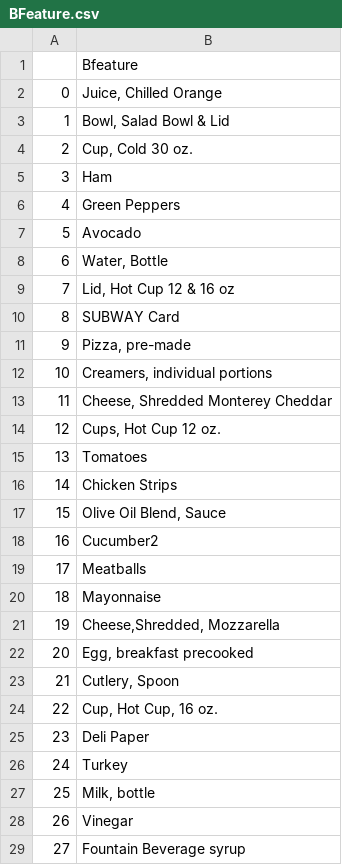
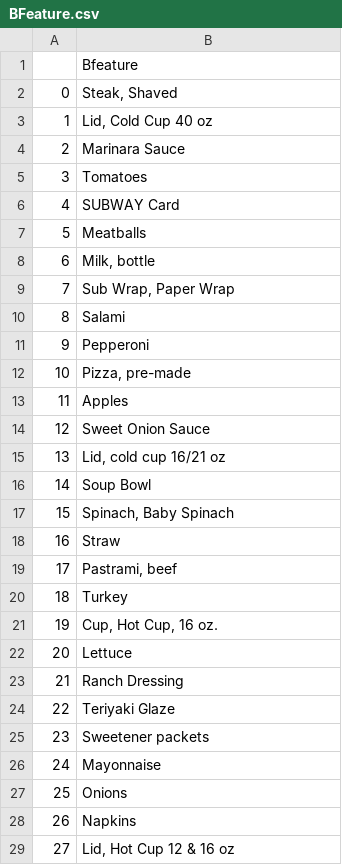
Before and after one commit to KuanLunChiang/New-Product-Forecast-Using-Base-Model-and-Machine-Learning, a CSV file: New Product Forecast/Data/BFeature.csv, drawn as a sheet; only a part is shown; the diff covers the shown part only.

```diff
--- a/New Product Forecast/Data/BFeature.csv
+++ b/New Product Forecast/Data/BFeature.csv
@@ -1,29 +1,29 @@
 ,Bfeature
-0,"Juice, Chilled Orange"
-1,"Bowl, Salad Bowl & Lid "
-2,"Cup, Cold 30 oz. "
-3,Ham
-4,Green Peppers
-5,Avocado
-6,"Water, Bottle"
-7,"Lid, Hot Cup 12 & 16 oz"
-8,SUBWAY Card
-9,"Pizza, pre-made"
-10,"Creamers, individual portions"
-11,"Cheese, Shredded Monterey Cheddar"
-12,"Cups, Hot Cup 12 oz. "
-13,Tomatoes
-14,Chicken Strips
-15,"Olive Oil Blend, Sauce "
-16,Cucumber2
-17,Meatballs
-18,Mayonnaise
-19,"Cheese,Shredded, Mozzarella"
-20,"Egg, breakfast precooked "
-21,"Cutlery, Spoon "
-22,"Cup, Hot Cup, 16 oz. "
-23,Deli Paper
-24,Turkey
-25,"Milk, bottle "
-26,Vinegar
-27,Fountain Beverage syrup
+0,"Steak, Shaved"
+1,"Lid, Cold Cup 40 oz"
+2,Marinara Sauce
+3,Tomatoes
+4,SUBWAY Card
+5,Meatballs
+6,"Milk, bottle "
+7,"Sub Wrap, Paper Wrap "
+8,Salami
+9,Pepperoni
+10,"Pizza, pre-made"
+11,Apples
+12,Sweet Onion Sauce
+13,"Lid, cold cup 16/21 oz "
+14,Soup Bowl
+15,"Spinach, Baby Spinach"
+16,Straw
+17,"Pastrami, beef "
+18,Turkey
+19,"Cup, Hot Cup, 16 oz. "
+20,Lettuce
+21,Ranch Dressing
+22,Teriyaki Glaze
+23,Sweetener packets
+24,Mayonnaise
+25,Onions
+26,Napkins
+27,"Lid, Hot Cup 12 & 16 oz"
```
Also changed, not shown: 12 edited cells elsewhere in this file, New Product Forecast/Data/BFeature_CInd.csv, 27 other files.
